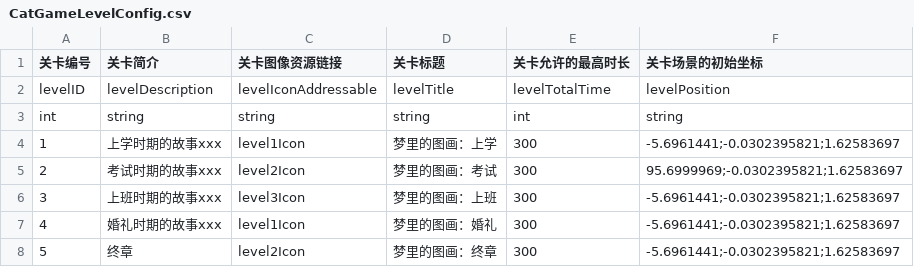
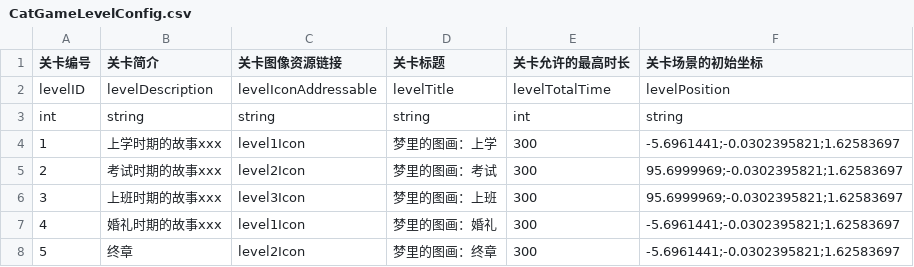
Before and after one commit to hhlovesyy/CatDreamGame, a CSV file: Assets/Designer/Designer_Tool/CSV2CS/Document/CatGameLevelConfig.csv, drawn as a sheet.

```diff
--- a/Assets/Designer/Designer_Tool/CSV2CS/Document/CatGameLevelConfig.csv
+++ b/Assets/Designer/Designer_Tool/CSV2CS/Document/CatGameLevelConfig.csv
@@ -5,3 +5,3 @@ int,string,string,string,int,string
 2,考试时期的故事xxx,level2Icon,梦里的图画：考试,300,95.6999969;-0.0302395821;1.62583697
-3,上班时期的故事xxx,level3Icon,梦里的图画：上班,300,-5.6961441;-0.0302395821;1.62583697
+3,上班时期的故事xxx,level3Icon,梦里的图画：上班,300,95.6999969;-0.0302395821;1.62583697
 4,婚礼时期的故事xxx,level1Icon,梦里的图画：婚礼,300,-5.6961441;-0.0302395821;1.62583697
```
Also changed, not shown: 9 other files.
